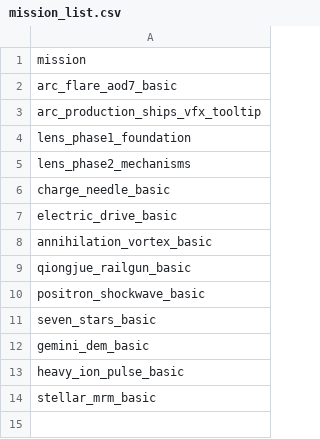
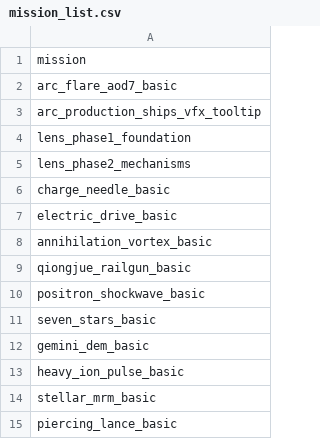
Before and after one commit to KasumiNova/AsteriaDirectorate, a CSV file: contents/data/missions/mission_list.csv, drawn as a sheet.

```diff
--- a/contents/data/missions/mission_list.csv
+++ b/contents/data/missions/mission_list.csv
@@ -14 +14,2 @@ heavy_ion_pulse_basic
 stellar_mrm_basic
+piercing_lance_basic
```
Also changed, not shown: 17 other files.
